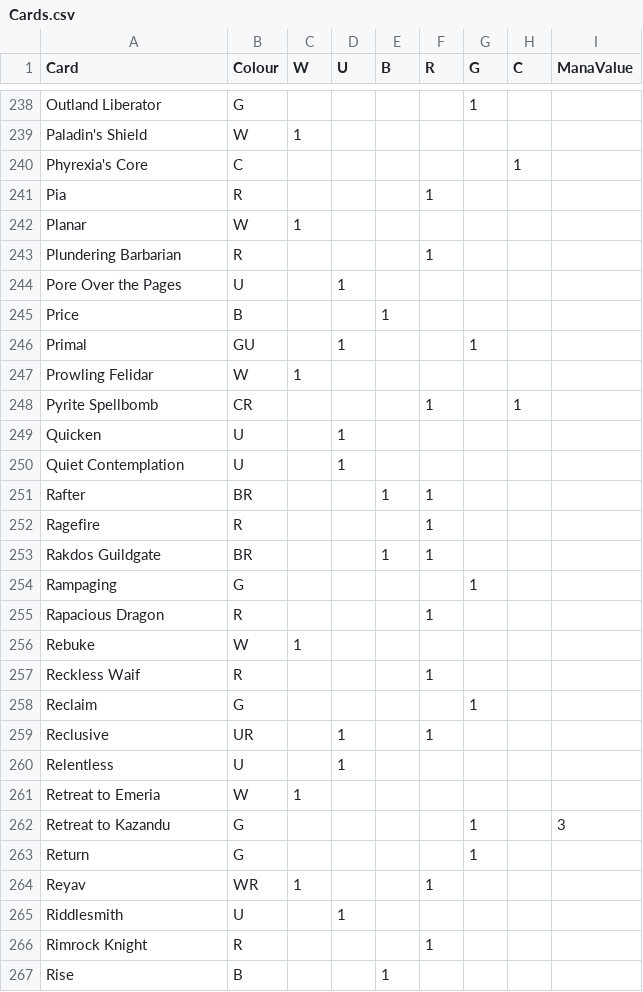
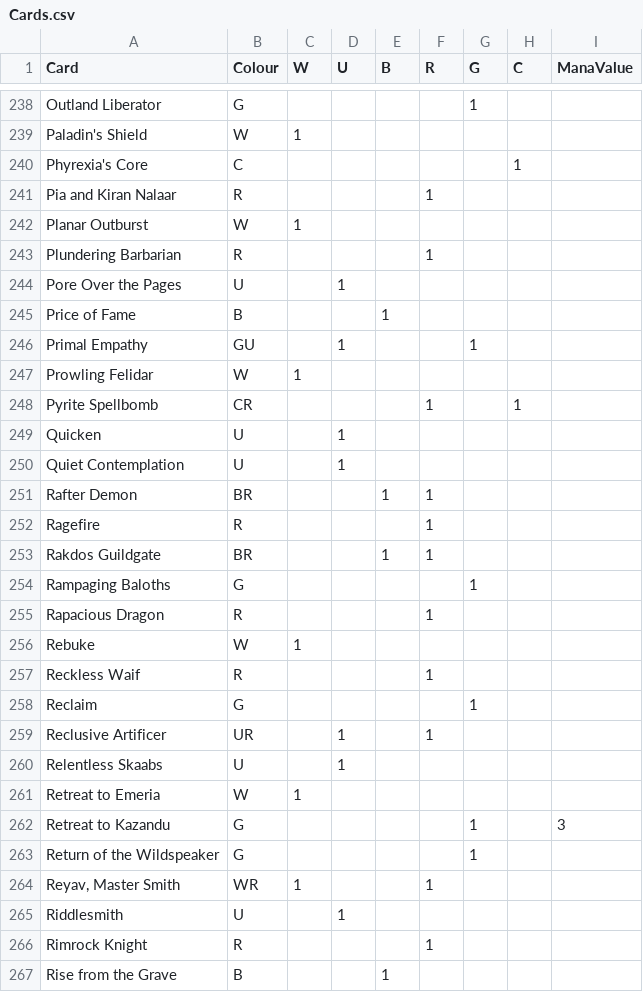
Before and after one commit to mdeselincourt/cubedb, a CSV file: Cards.csv, drawn as a sheet; only a part is shown, gaps mark what is left out; the diff covers the shown part only.

```diff
--- a/Cards.csv
+++ b/Cards.csv
@@ -240,8 +240,8 @@ Paladin's Shield,W,1,,,,,,
 Phyrexia's Core,C,,,,,,1,
-Pia,R,,,,1,,,
-Planar,W,1,,,,,,
+Pia and Kiran Nalaar,R,,,,1,,,
+Planar Outburst,W,1,,,,,,
 Plundering Barbarian,R,,,,1,,,
 Pore Over the Pages,U,,1,,,,,
-Price,B,,,1,,,,
-Primal,GU,,1,,,1,,
+Price of Fame,B,,,1,,,,
+Primal Empathy,GU,,1,,,1,,
 Prowling Felidar,W,1,,,,,,
@@ -250,6 +250,6 @@ Quicken,U,,1,,,,,
 Quiet Contemplation,U,,1,,,,,
-Rafter,BR,,,1,1,,,
+Rafter Demon,BR,,,1,1,,,
 Ragefire,R,,,,1,,,
 Rakdos Guildgate,BR,,,1,1,,,
-Rampaging,G,,,,,1,,
+Rampaging Baloths,G,,,,,1,,
 Rapacious Dragon,R,,,,1,,,
@@ -258,10 +258,10 @@ Reckless Waif,R,,,,1,,,
 Reclaim,G,,,,,1,,
-Reclusive,UR,,1,,1,,,
-Relentless,U,,1,,,,,
+Reclusive Artificer,UR,,1,,1,,,
+Relentless Skaabs,U,,1,,,,,
 Retreat to Emeria,W,1,,,,,,
 Retreat to Kazandu,G,,,,,1,,3
-Return,G,,,,,1,,
-Reyav,WR,1,,,1,,,
+Return of the Wildspeaker,G,,,,,1,,
+"Reyav, Master Smith",WR,1,,,1,,,
 Riddlesmith,U,,1,,,,,
 Rimrock Knight,R,,,,1,,,
-Rise,B,,,1,,,,
+Rise from the Grave,B,,,1,,,,
```
Also changed, not shown: 124 edited cells elsewhere in this file, Synergies.csv.
